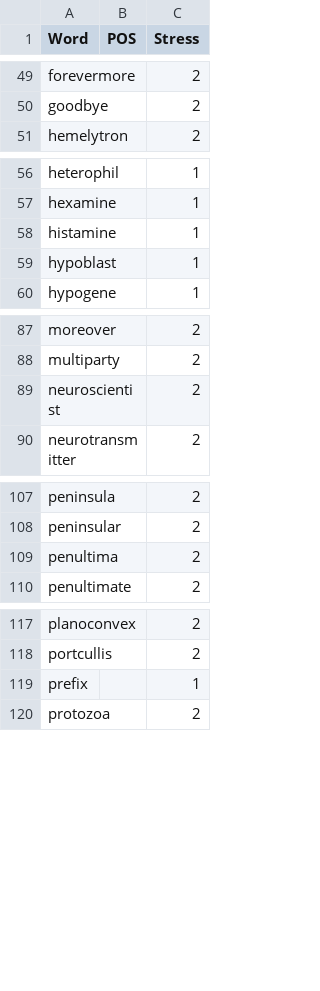
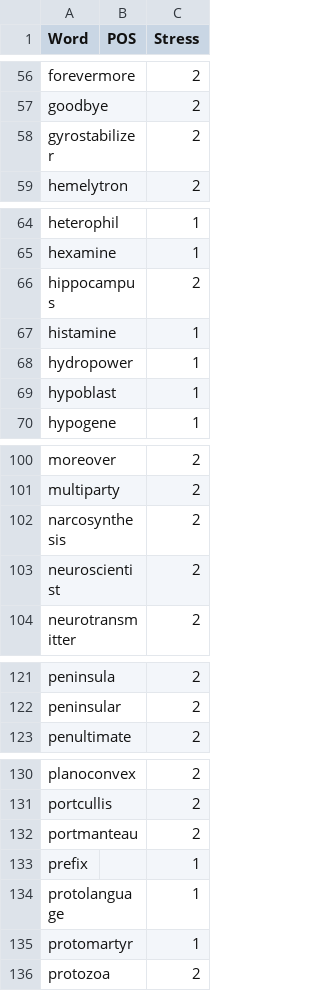
Before and after one commit to ChristianSi/lytspel, a CSV file: data/compound-stress.csv, drawn as a sheet; only a part is shown, gaps mark what is left out; removed rows and columns are numbered as before the commit, all else as after; the diff covers the shown part only; the diff names each change by its address in the sheet, - before the commit and + after, or states it on an @@ line.

```diff
--- a/data/compound-stress.csv
+++ b/data/compound-stress.csv
+row 58: gyrostabilizer |  | 2
+row 66: hippocampus |  | 2
+row 68: hydropower |  | 1
+row 102: narcosynthesis |  | 2
-row 109: penultima |  | 2
+row 132: portmanteau |  | 2
+row 134: protolanguage |  | 1
+row 135: protomartyr |  | 1
```
Also changed, not shown: 12 added rows elsewhere in this file, data/compound-blacklist.csv, data/compound-whitelist.csv, 2 other files.
